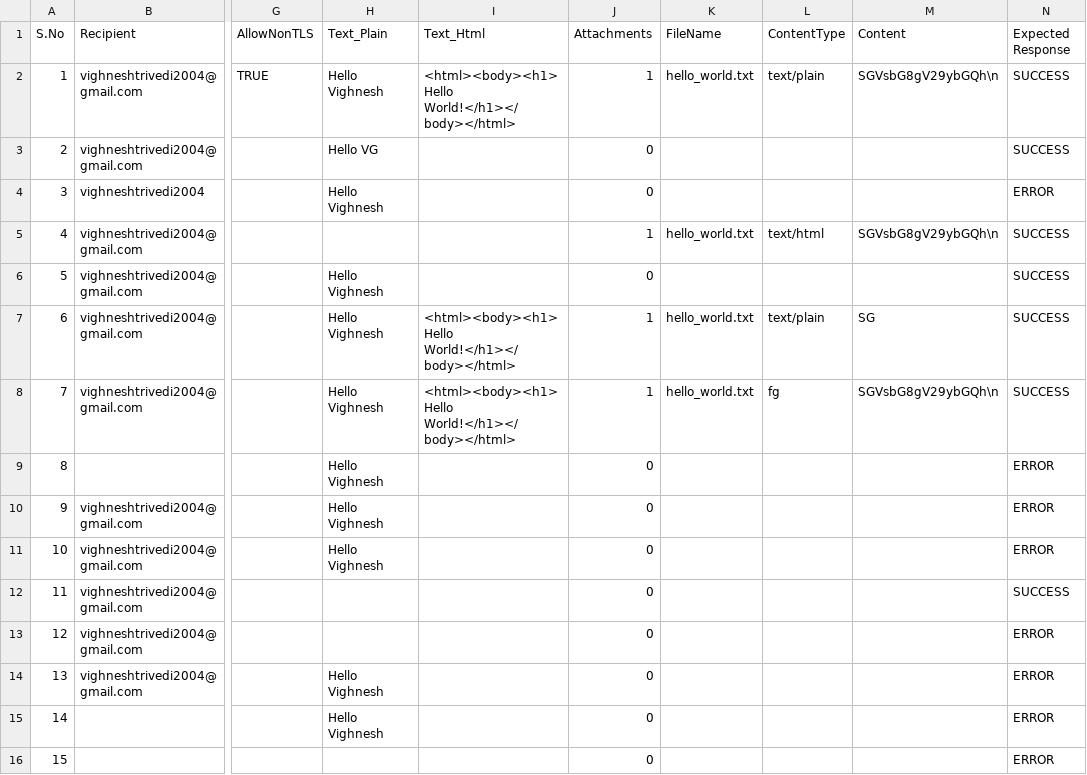
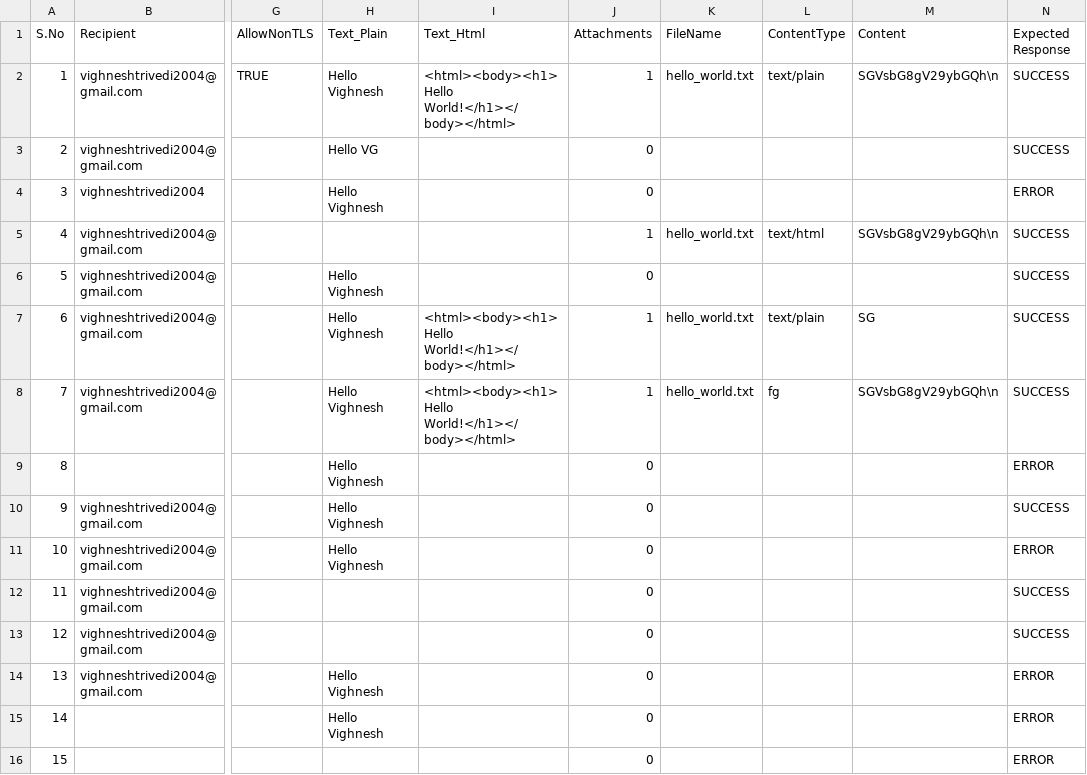
Before and after one commit to Paubox/paubox-perl-sdk, a CSV file: t/SendMessage_TestData.csv, drawn as a sheet; only a part is shown, gaps mark what is left out; the diff names each change by its address in the sheet, - before the commit and + after, or states it on an @@ line.

```diff
--- a/t/SendMessage_TestData.csv
+++ b/t/SendMessage_TestData.csv
-N10 (Expected Response): ERROR
+N10 (Expected Response): SUCCESS
-N13 (Expected Response): ERROR
+N13 (Expected Response): SUCCESS
```
Also changed, not shown: 10 other files.
